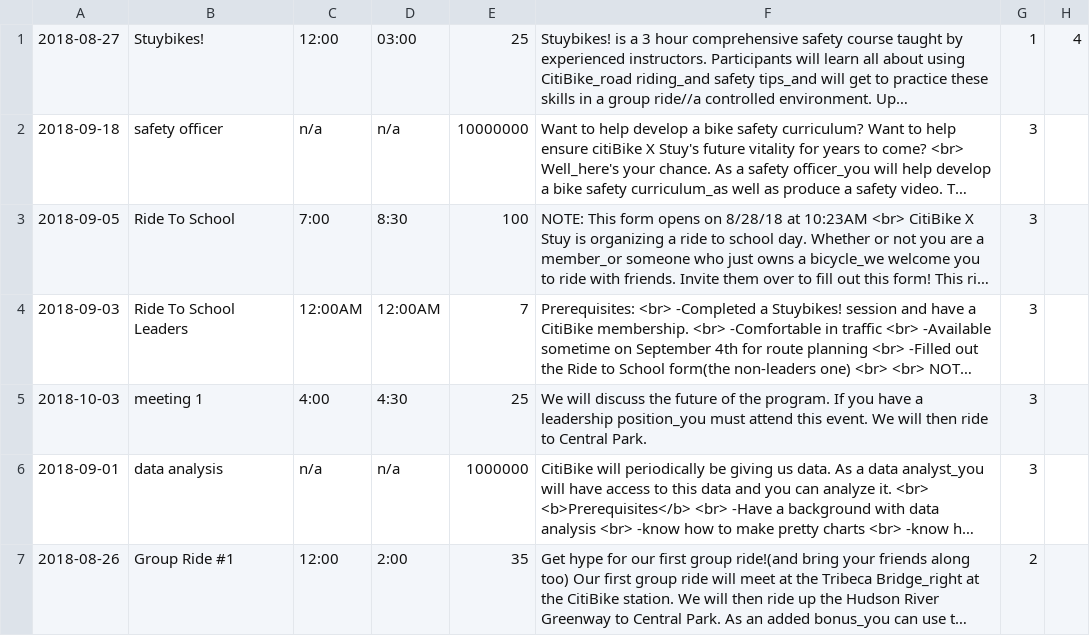
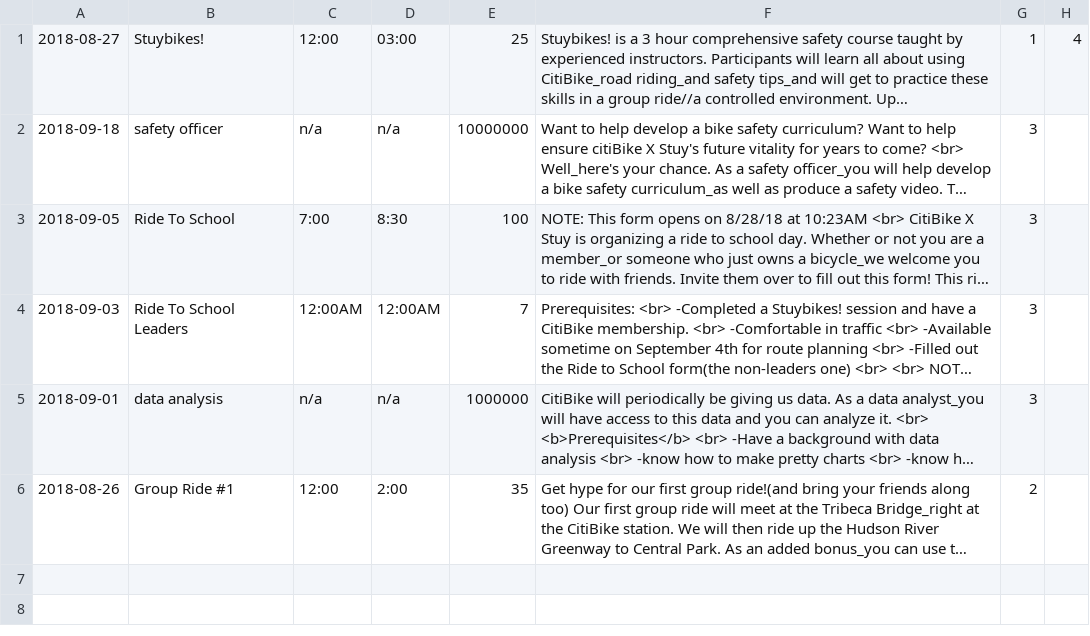
Before and after one commit to jhuang20/public_html, a CSV file: CitiBike/events.csv, drawn as a sheet; long unchanged cells end in …; the diff names each change by its address in the sheet, - before the commit and + after, or states it on an @@ line.

```diff
--- a/CitiBike/events.csv
+++ b/CitiBike/events.csv
-row 5: 2018-10-03 | meeting 1 | 4:00 | 4:30 | 25 | We will discuss the future of the program. If you have a leadership position_you must attend this event. We will then ride to Central Park. | 3
```
Also changed, not shown: 1 other file.
